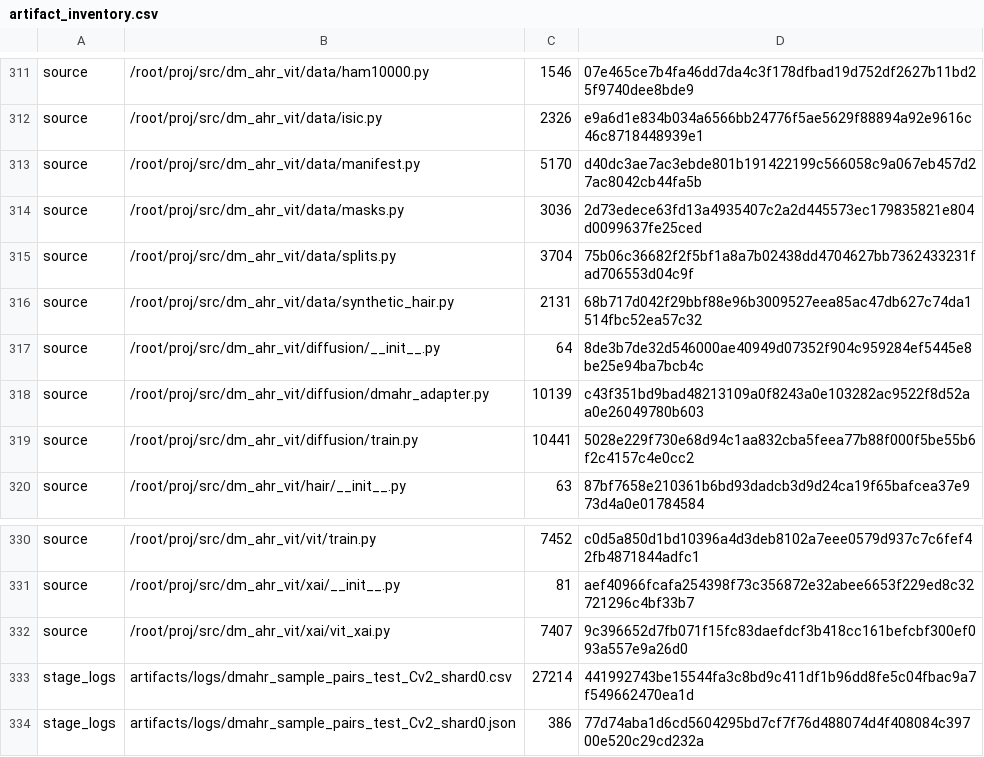
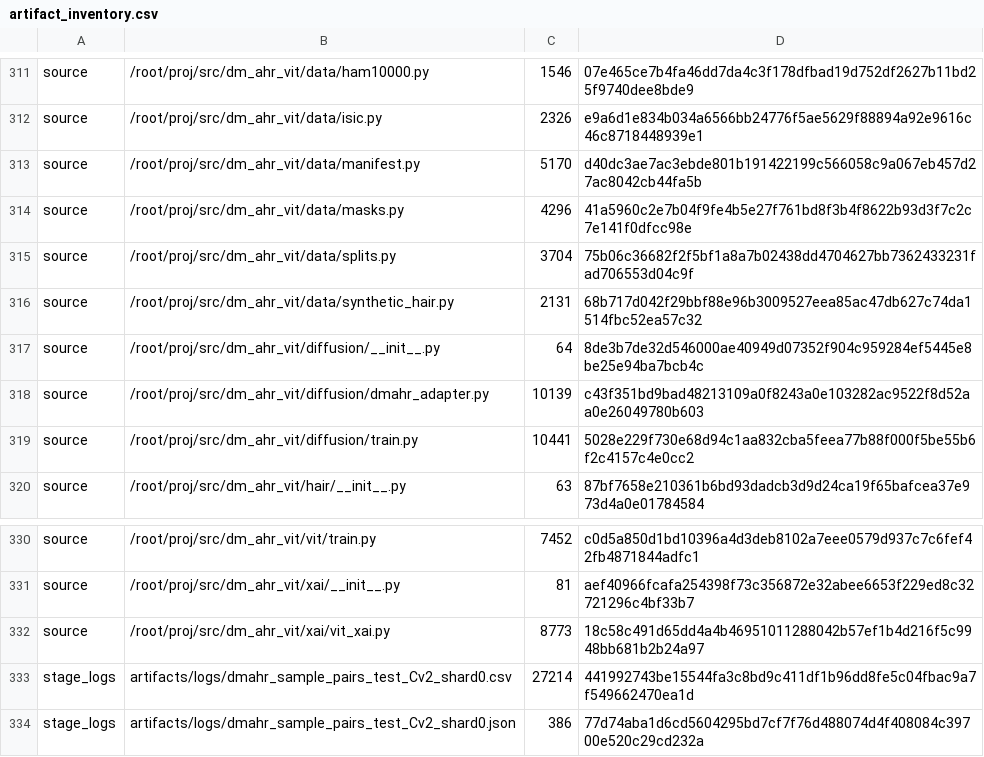
Before and after one commit to Elite-Killer/ML-shit, a CSV file: reports/artifact_inventory.csv, drawn as a sheet; only a part is shown, gaps mark what is left out.

```diff
--- a/reports/artifact_inventory.csv
+++ b/reports/artifact_inventory.csv
@@ -313,3 +313,3 @@ source,/root/proj/src/dm_ahr_vit/data/isic.py,2326,e9a6d1e834b034a6566bb24776f5a
 source,/root/proj/src/dm_ahr_vit/data/manifest.py,5170,d40dc3ae7ac3ebde801b191422199c566058c9a067eb457d27ac8042cb44fa5b
-source,/root/proj/src/dm_ahr_vit/data/masks.py,3036,2d73edece63fd13a4935407c2a2d445573ec179835821e804d0099637fe25ced
+source,/root/proj/src/dm_ahr_vit/data/masks.py,4296,41a5960c2e7b04f9fe4b5e27f761bd8f3b4f8622b93d3f7c2c7e141f0dfcc98e
 source,/root/proj/src/dm_ahr_vit/data/splits.py,3704,75b06c36682f2f5bf1a8a7b02438dd4704627bb7362433231fad706553d04c9f
@@ -331,3 +331,3 @@ source,/root/proj/src/dm_ahr_vit/vit/train.py,7452,c0d5a850d1bd10396a4d3deb8102a
 source,/root/proj/src/dm_ahr_vit/xai/__init__.py,81,aef40966fcafa254398f73c356872e32abee6653f229ed8c32721296c4bf33b7
-source,/root/proj/src/dm_ahr_vit/xai/vit_xai.py,7407,9c396652d7fb071f15fc83daefdcf3b418cc161befcbf300ef093a557e9a26d0
+source,/root/proj/src/dm_ahr_vit/xai/vit_xai.py,8773,18c58c491d65dd4a4b46951011288042b57ef1b4d216f5c9948bb681b2b24a97
 stage_logs,artifacts/logs/dmahr_sample_pairs_test_Cv2_shard0.csv,27214,441992743be15544fa3c8bd9c411df1b96dd8fe5c04fbac9a7f549662470ea1d
```
